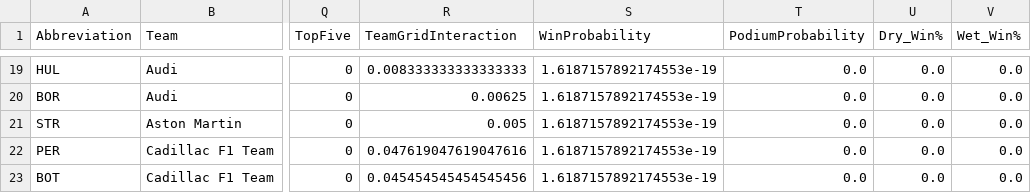
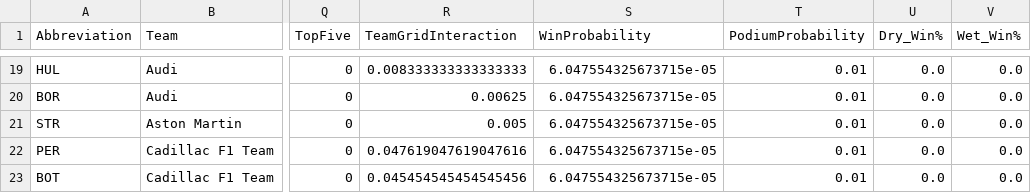
Before and after one commit to Raina-Mangat/Pitwall2026, a CSV file: predictions/17_Singapore_Grand_Prix_2026.csv, drawn as a sheet; only a part is shown, gaps mark what is left out; the diff covers the shown part only; the diff names each change by its address in the sheet, - before the commit and + after, or states it on an @@ line.

```diff
--- a/predictions/17_Singapore_Grand_Prix_2026.csv
+++ b/predictions/17_Singapore_Grand_Prix_2026.csv
-S19:S23 (WinProbability): 1.6187157892174553e-19
+S19:S23 (WinProbability): 6.047554325673715e-05
-T19:T23 (PodiumProbability): 0.0
+T19:T23 (PodiumProbability): 0.01
```
Also changed, not shown: 2 added rows, 2 removed rows and 29 edited cells elsewhere in this file, predictions/14_Spanish_Grand_Prix_2026.csv.
